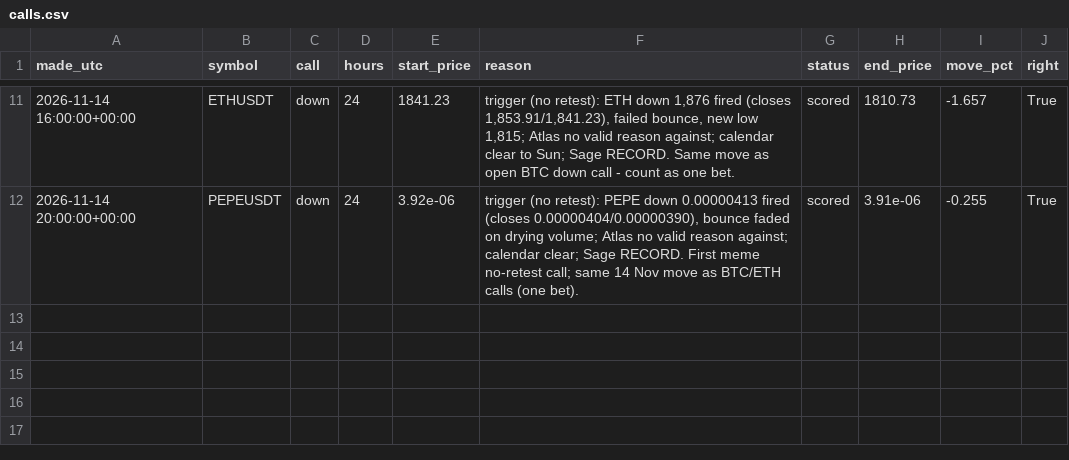
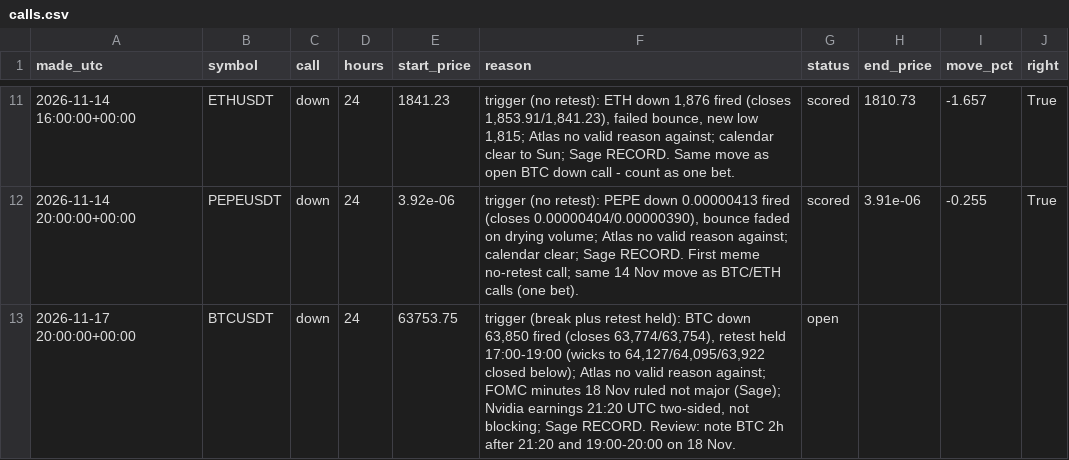
Before and after one commit to atwirabih01-creator/my-first-project, a CSV file: trading/journal/calls.csv, drawn as a sheet; only a part is shown, gaps mark what is left out; the diff names each change by its address in the sheet, - before the commit and + after, or states it on an @@ line.

```diff
--- a/trading/journal/calls.csv
+++ b/trading/journal/calls.csv
+row 13: 2026-11-17 20:00:00+00:00 | BTCUSDT | down | 24 | 63753.75 | trigger (break plus retest held): BTC down 63,850 fired (closes 63,774/63,754), retest held 17:00-19:00 (wicks to 64,127/64,095/63,922 closed below); Atlas no valid reason against; FOMC minutes 18 Nov ruled not major (Sage); Nvidia earnings 21:20 UTC two-sided, not blocking; Sage RECORD. Review: note BTC 2h after 21:20 and 19:00-20:00 on 18 Nov. | open
```
Also changed, not shown: 4 other files.
